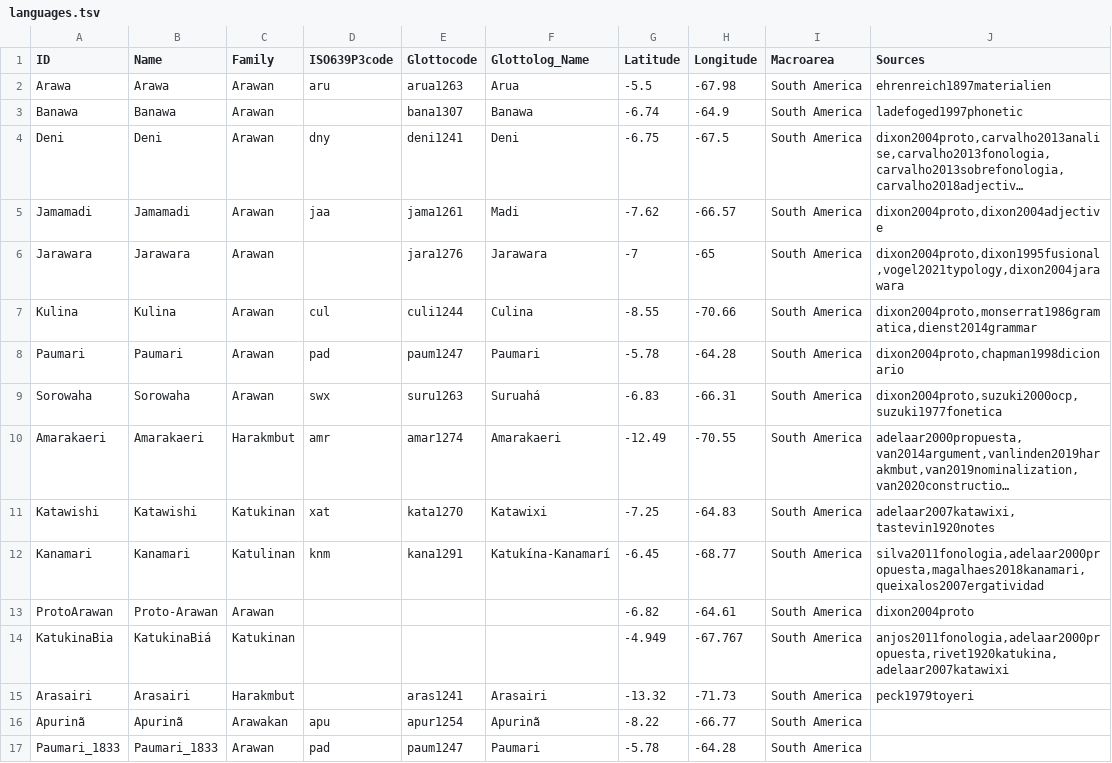
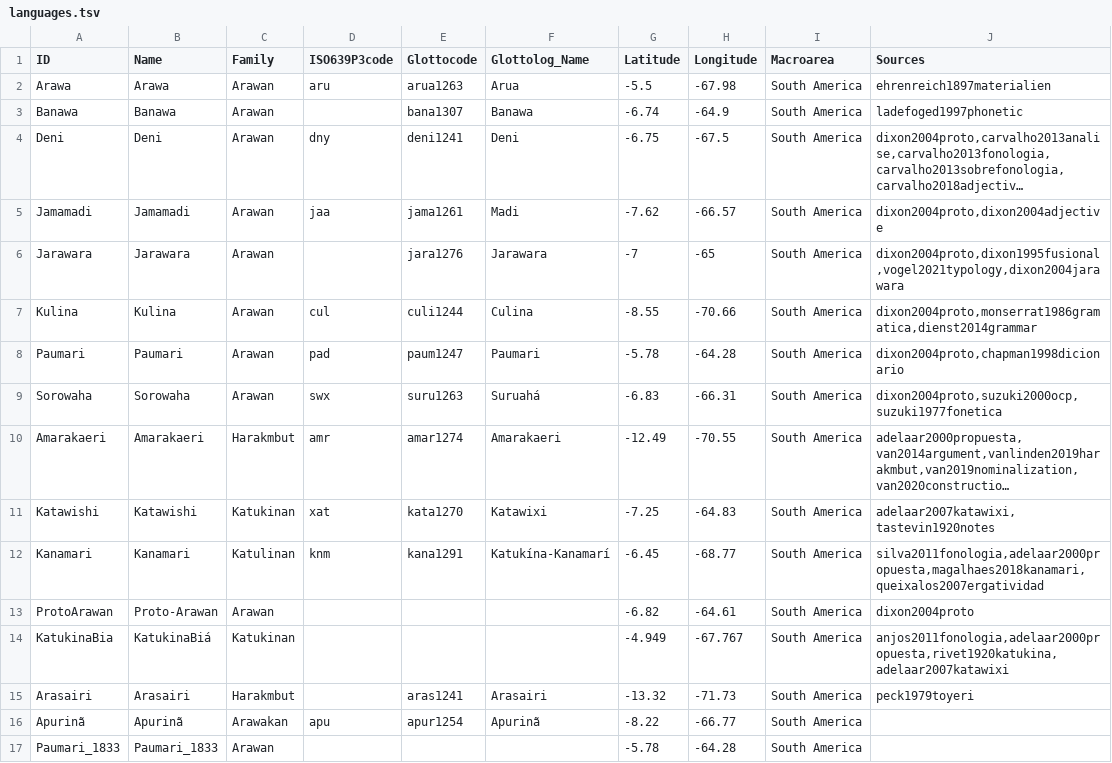
Before and after one commit to tupian-language-resources/kahd, a TSV file: etc/languages.tsv, drawn as a sheet; long unchanged cells end in ….

Commit message:
Update languages.tsv

```diff
--- a/etc/languages.tsv
+++ b/etc/languages.tsv
@@ -16,2 +16,2 @@ Arasairi	Arasairi	Harakmbut		aras1241	Arasairi	-13.32	-71.73	South America	peck1
 Apurinã	Apurinã	Arawakan	apu	apur1254	Apurinã	-8.22	-66.77	South America	
-Paumari_1833	Paumari_1833	Arawan	pad	paum1247	Paumari	-5.78	-64.28	South America	
+Paumari_1833	Paumari_1833	Arawan				-5.78	-64.28	South America	
```
